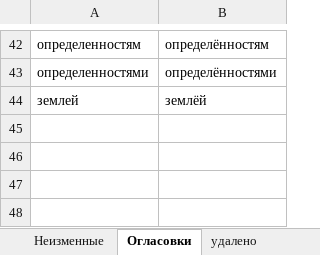
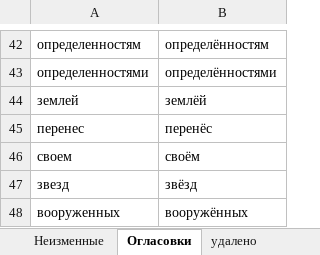
Before and after one commit to AveNRU/text_changer, an Excel workbook: словари/Главный словарь.xlsx, sheet Огласовки, drawn as a sheet; only a part is shown, gaps mark what is left out; values as stored, in another font and other column widths than the file's, no borders; 1 other sheet too large or unreadable and not compared; the diff names each change by its address in the sheet, - before the commit and + after, or states it on an @@ line.

```diff
--- a/словари/Главный словарь.xlsx (sheet Огласовки)
+++ b/словари/Главный словарь.xlsx (sheet Огласовки)
+row 45: перенес | перенёс
+row 46: своем | своём
+row 47: звезд | звёзд
+row 48: вооруженных | вооружённых
```
Also changed, not shown: sheet Составные, sheet Составные_важные, sheet Неизменные, sheet Вездесущие, other sheet tabs, исправления внести/слова.xlsx, исправления внести/эниология.xlsx, 3 other files.
